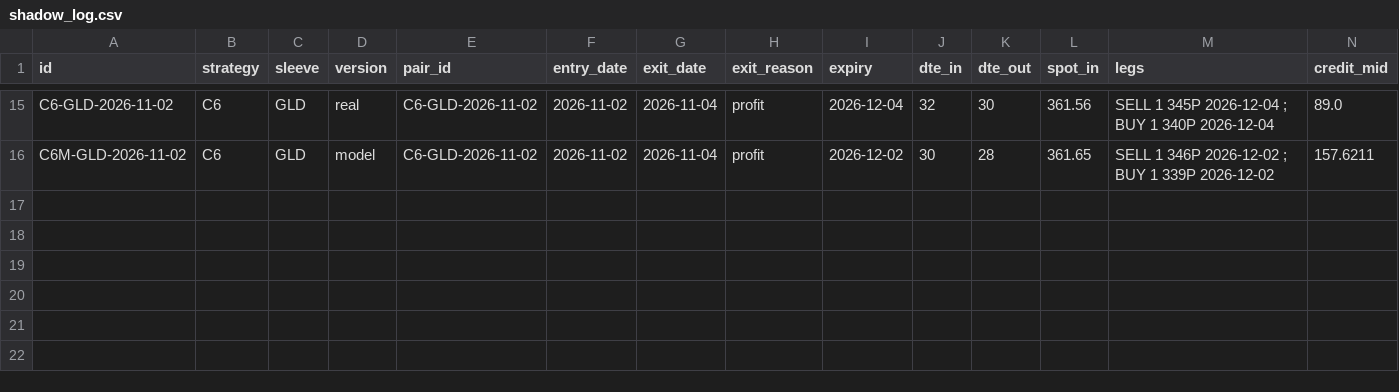
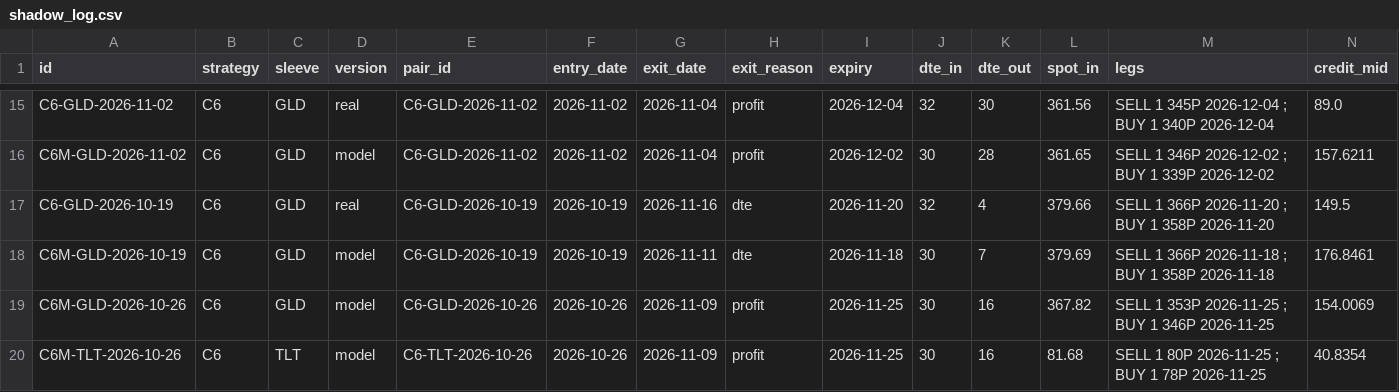
Before and after one commit to samedame/shadow_bot, a CSV file: shadow_log.csv, drawn as a sheet; only a part is shown, gaps mark what is left out; rows hold the shown columns only; the diff names each change by its address in the sheet, - before the commit and + after, or states it on an @@ line.

Commit message:
state: shadow job 2026-11-16T21:23Z (cf-scheduler)

```diff
--- a/shadow_log.csv
+++ b/shadow_log.csv
+row 17: C6-GLD-2026-10-19 | C6 | GLD | real | C6-GLD-2026-10-19 | 2026-10-19 | 2026-11-16 | dte | 2026-11-20 | 32 | 4 | 379.66 | SELL 1 366P 2026-11-20 ; BUY 1 358P 2026-11-20 | 149.5
+row 18: C6M-GLD-2026-10-19 | C6 | GLD | model | C6-GLD-2026-10-19 | 2026-10-19 | 2026-11-11 | dte | 2026-11-18 | 30 | 7 | 379.69 | SELL 1 366P 2026-11-18 ; BUY 1 358P 2026-11-18 | 176.8461
+row 19: C6M-GLD-2026-10-26 | C6 | GLD | model | C6-GLD-2026-10-26 | 2026-10-26 | 2026-11-09 | profit | 2026-11-25 | 30 | 16 | 367.82 | SELL 1 353P 2026-11-25 ; BUY 1 346P 2026-11-25 | 154.0069
+row 20: C6M-TLT-2026-10-26 | C6 | TLT | model | C6-TLT-2026-10-26 | 2026-10-26 | 2026-11-09 | profit | 2026-11-25 | 30 | 16 | 81.68 | SELL 1 80P 2026-11-25 ; BUY 1 78P 2026-11-25 | 40.8354
```
Also changed, not shown: data/closes.csv, data/indices.csv, 5 other files.
